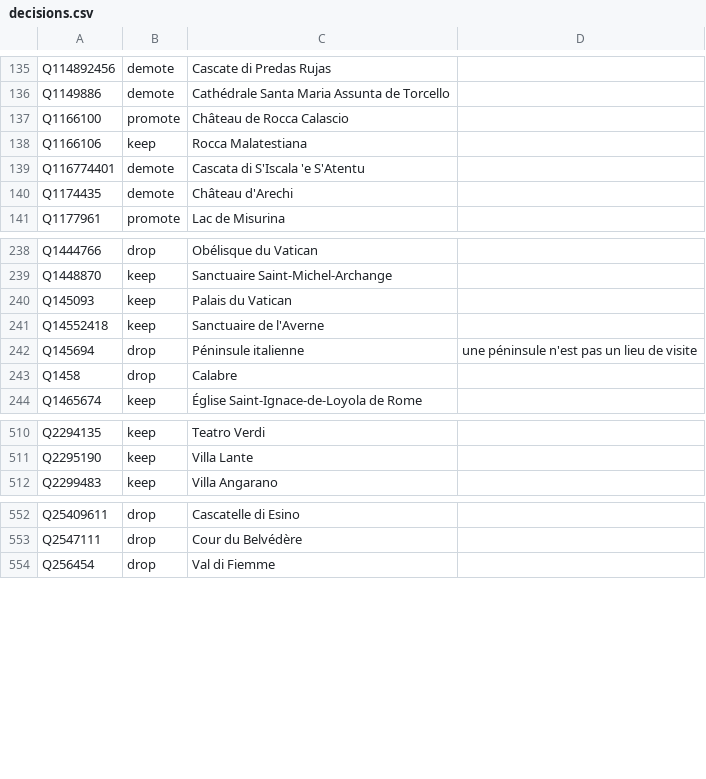
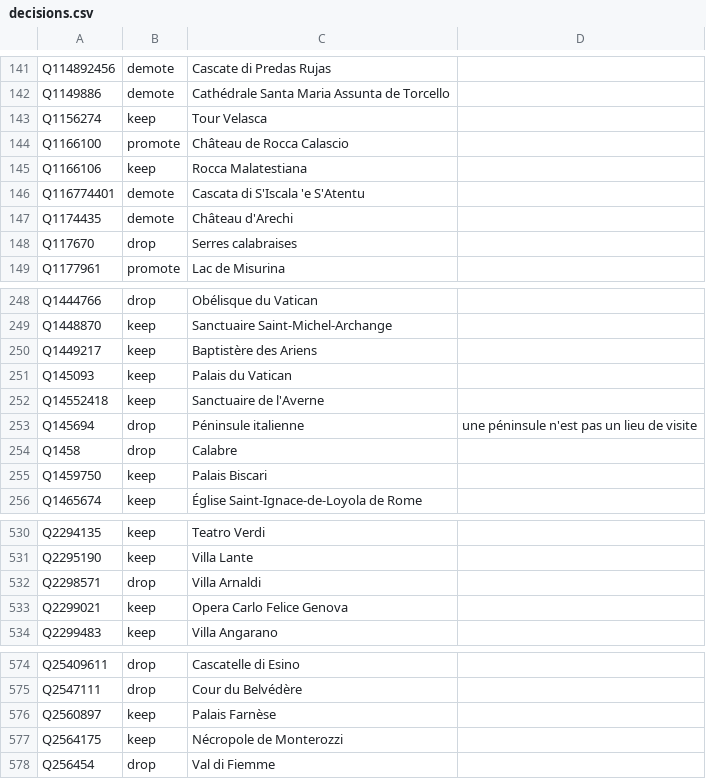
Before and after one commit to alexnr10/roam, a CSV file: pipeline/data/it/manual/decisions.csv, drawn as a sheet; only a part is shown, gaps mark what is left out; the diff covers the shown part only.

```diff
--- a/pipeline/data/it/manual/decisions.csv
+++ b/pipeline/data/it/manual/decisions.csv
@@ -136,2 +142,3 @@ Q114892456,demote,Cascate di Predas Rujas,
 Q1149886,demote,Cathédrale Santa Maria Assunta de Torcello,
+Q1156274,keep,Tour Velasca,
 Q1166100,promote,Château de Rocca Calascio,
@@ -140,2 +147,3 @@ Q116774401,demote,Cascata di S'Iscala 'e S'Atentu,
 Q1174435,demote,Château d'Arechi,
+Q117670,drop,Serres calabraises,
 Q1177961,promote,Lac de Misurina,
@@ -239,2 +249,3 @@ Q1444766,drop,Obélisque du Vatican,
 Q1448870,keep,Sanctuaire Saint-Michel-Archange,
+Q1449217,keep,Baptistère des Ariens,
 Q145093,keep,Palais du Vatican,
@@ -243,2 +254,3 @@ Q145694,drop,Péninsule italienne,une péninsule n'est pas un lieu de visite
 Q1458,drop,Calabre,
+Q1459750,keep,Palais Biscari,
 Q1465674,keep,Église Saint-Ignace-de-Loyola de Rome,
@@ -511,2 +531,4 @@ Q2294135,keep,Teatro Verdi,
 Q2295190,keep,Villa Lante,
+Q2298571,drop,Villa Arnaldi,
+Q2299021,keep,Opera Carlo Felice Genova,
 Q2299483,keep,Villa Angarano,
@@ -553,2 +575,4 @@ Q25409611,drop,Cascatelle di Esino,
 Q2547111,drop,Cour du Belvédère,
+Q2560897,keep,Palais Farnèse,
+Q2564175,keep,Nécropole de Monterozzi,
 Q256454,drop,Val di Fiemme,
```
Also changed, not shown: 58 added rows elsewhere in this file, pipeline/data/it/manual/themes.csv, pipeline/data/it/manual/tiers.csv.
